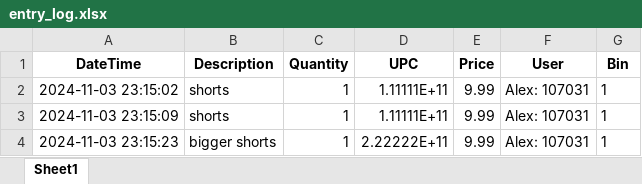
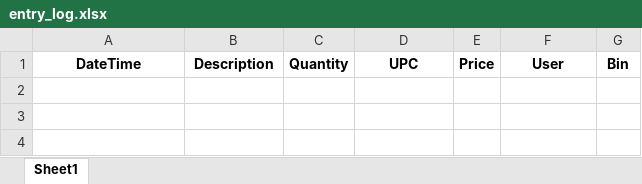
Before and after one commit to AlexHunter89/Simple-Inventory-Aide, an Excel workbook: data/entry_log.xlsx, sheet Sheet1, drawn as a sheet; values as stored, in another font and other column widths than the file's, no borders; the diff names each change by its address in the sheet, - before the commit and + after, or states it on an @@ line.

```diff
--- a/data/entry_log.xlsx (sheet Sheet1)
+++ b/data/entry_log.xlsx (sheet Sheet1)
-row 2: 2024-11-03 23:15:02 | shorts | 1 | 1.11111E+11 | 9.99 | Alex: 107031 | 1
-row 3: 2024-11-03 23:15:09 | shorts | 1 | 1.11111E+11 | 9.99 | Alex: 107031 | 1
-row 4: 2024-11-03 23:15:23 | bigger shorts | 1 | 2.22222E+11 | 9.99 | Alex: 107031 | 1
```
Also changed, not shown: data/inventory.xlsx.
